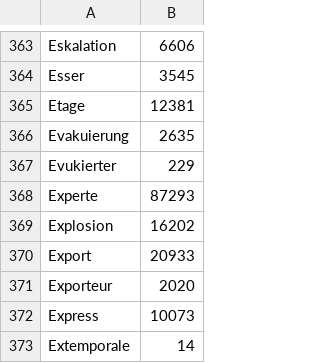
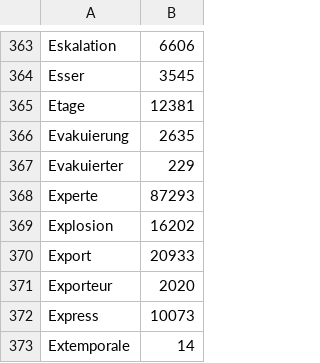
Before and after one commit to darminspahic/affixoid-disambiguation, a CSV file: data/lemma_frequencies_unique_heads_of_prefixoid_formations.csv, drawn as a sheet; only a part is shown, gaps mark what is left out.

Commit message:
Fixed typo

```diff
--- a/data/lemma_frequencies_unique_heads_of_prefixoid_formations.csv
+++ b/data/lemma_frequencies_unique_heads_of_prefixoid_formations.csv
@@ -366,3 +366,3 @@ Etage	12381
 Evakuierung	2635
-Evukierter	229
+Evakuierter	229
 Experte	87293
```
